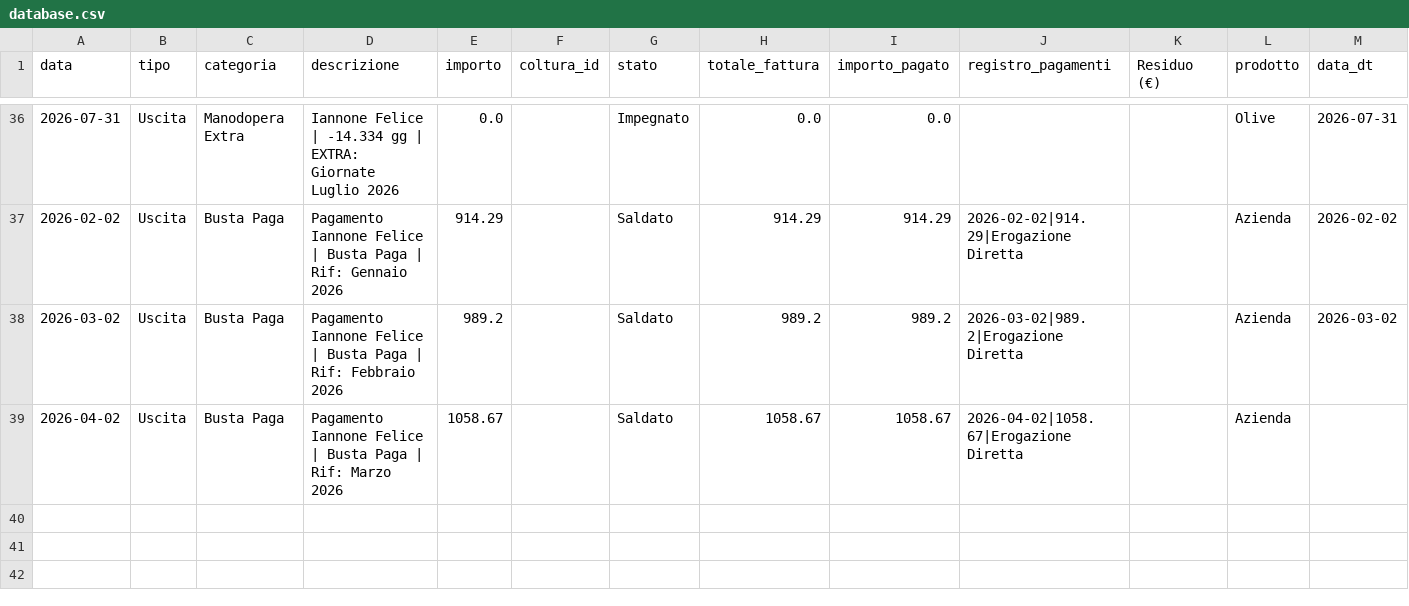
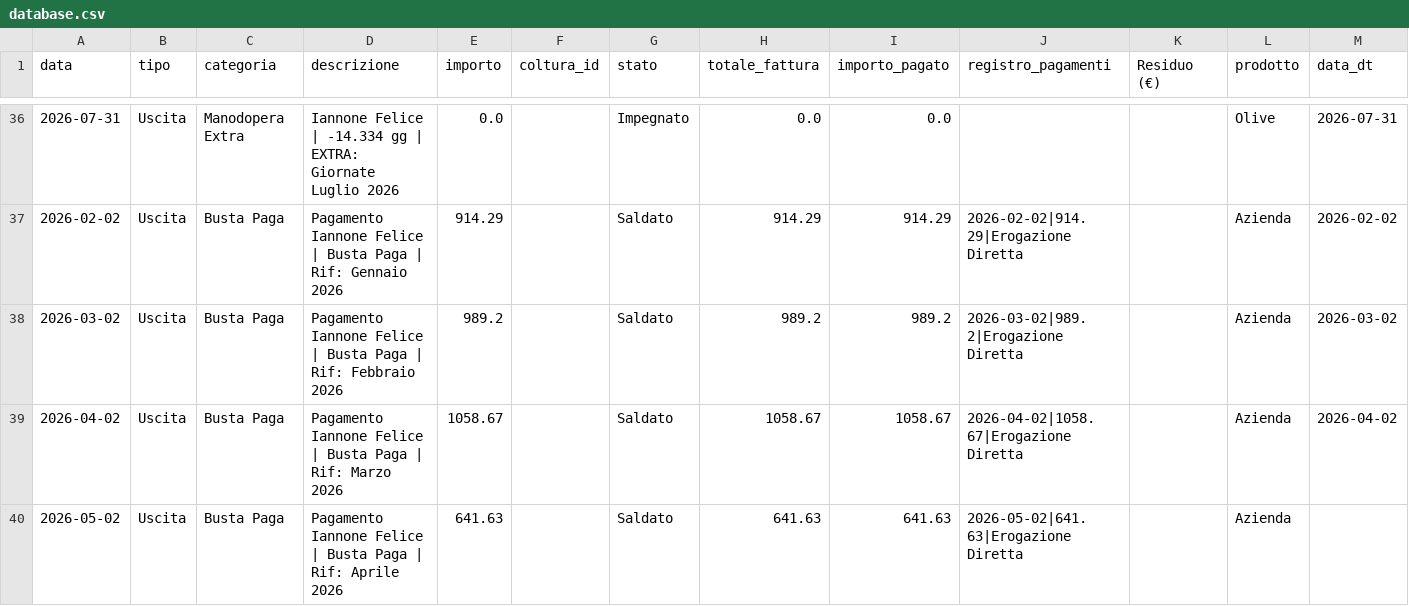
Before and after one commit to antonellomazzilli-bit/agri-finance, a CSV file: database.csv, drawn as a sheet; only a part is shown, gaps mark what is left out.

Commit message:
Pagato: 641.63€ per Aprile 2026

```diff
--- a/database.csv
+++ b/database.csv
@@ -38,2 +38,3 @@ data,tipo,categoria,descrizione,importo,coltura_id,stato,totale_fattura,importo_
 2026-03-02,Uscita,Busta Paga,Pagamento Iannone Felice | Busta Paga | Rif: Febbraio 2026,989.2,,Saldato,989.2,989.2,2026-03-02|989.2|Erogazione Diretta,,Azienda,2026-03-02
-2026-04-02,Uscita,Busta Paga,Pagamento Iannone Felice | Busta Paga | Rif: Marzo 2026,1058.67,,Saldato,1058.67,1058.67,2026-04-02|1058.67|Erogazione Diretta,,Azienda,
+2026-04-02,Uscita,Busta Paga,Pagamento Iannone Felice | Busta Paga | Rif: Marzo 2026,1058.67,,Saldato,1058.67,1058.67,2026-04-02|1058.67|Erogazione Diretta,,Azienda,2026-04-02
+2026-05-02,Uscita,Busta Paga,Pagamento Iannone Felice | Busta Paga | Rif: Aprile 2026,641.63,,Saldato,641.63,641.63,2026-05-02|641.63|Erogazione Diretta,,Azienda,
```
